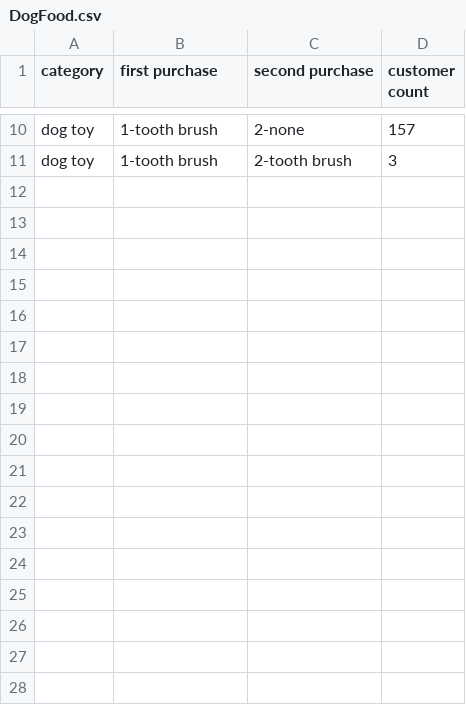
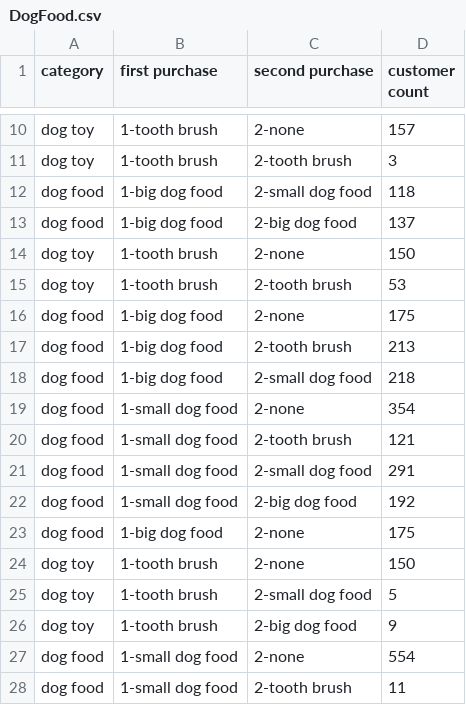
Before and after one commit to pocupine/sankey, a CSV file: DogFood.csv, drawn as a sheet; only a part is shown, gaps mark what is left out; the diff names each change by its address in the sheet, - before the commit and + after, or states it on an @@ line.

Commit message:
Update DogFood.csv

```diff
--- a/DogFood.csv
+++ b/DogFood.csv
+row 12: dog food | 1-big dog food | 2-small dog food | 118
+row 13: dog food | 1-big dog food | 2-big dog food | 137
+row 14: dog toy | 1-tooth brush | 2-none | 150
+row 15: dog toy | 1-tooth brush | 2-tooth brush | 53
+row 16: dog food | 1-big dog food | 2-none | 175
+row 17: dog food | 1-big dog food | 2-tooth brush | 213
+row 18: dog food | 1-big dog food | 2-small dog food | 218
+row 19: dog food | 1-small dog food | 2-none | 354
+row 20: dog food | 1-small dog food | 2-tooth brush | 121
+row 21: dog food | 1-small dog food | 2-small dog food | 291
+row 22: dog food | 1-small dog food | 2-big dog food | 192
+row 23: dog food | 1-big dog food | 2-none | 175
+row 24: dog toy | 1-tooth brush | 2-none | 150
+row 25: dog toy | 1-tooth brush | 2-small dog food | 5
+row 26: dog toy | 1-tooth brush | 2-big dog food | 9
+row 27: dog food | 1-small dog food | 2-none | 554
+row 28: dog food | 1-small dog food | 2-tooth brush | 11
```
